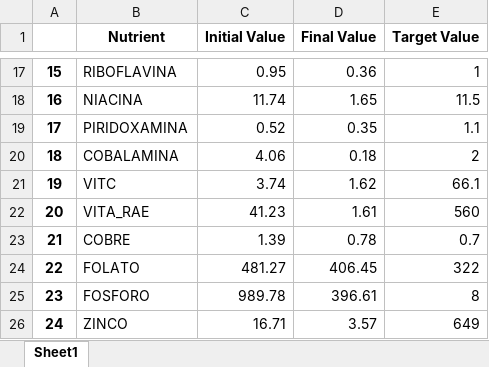
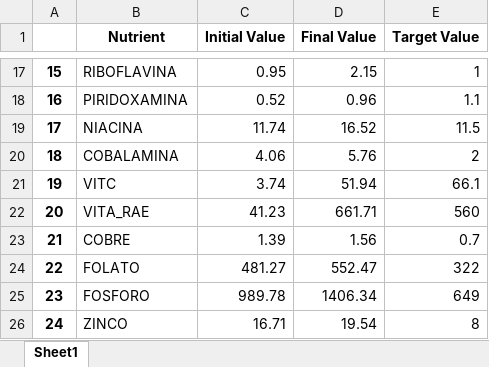
Before and after one commit to thalyson004/nutrition-study, an Excel workbook: notebooks/samples/output/test_result.xlsx, sheet Sheet1, drawn as a sheet; only a part is shown, gaps mark what is left out; values as stored, in another font and other column widths than the file's, no borders; the diff covers the shown part only; the diff names each change by its address in the sheet, - before the commit and + after, or states it on an @@ line.

Commit message:
#55 #47  Fix nutrients order and improve papaSearch heuristic

```diff
--- a/notebooks/samples/output/test_result.xlsx (sheet Sheet1)
+++ b/notebooks/samples/output/test_result.xlsx (sheet Sheet1)
-D17 (Final Value): 0.36
+D17 (Final Value): 2.15
-B18 (Nutrient): NIACINA
+B18 (Nutrient): PIRIDOXAMINA
-C18 (Initial Value): 11.74
+C18 (Initial Value): 0.52
-D18 (Final Value): 1.65
+D18 (Final Value): 0.96
-E18 (Target Value): 11.5
+E18 (Target Value): 1.1
-B19 (Nutrient): PIRIDOXAMINA
+B19 (Nutrient): NIACINA
-C19 (Initial Value): 0.52
+C19 (Initial Value): 11.74
-D19 (Final Value): 0.35
+D19 (Final Value): 16.52
-E19 (Target Value): 1.1
+E19 (Target Value): 11.5
-D20 (Final Value): 0.18
+D20 (Final Value): 5.76
-D21 (Final Value): 1.62
+D21 (Final Value): 51.94
-D22 (Final Value): 1.61
+D22 (Final Value): 661.71
-D23 (Final Value): 0.78
+D23 (Final Value): 1.56
-D24 (Final Value): 406.45
+D24 (Final Value): 552.47
-D25 (Final Value): 396.61
+D25 (Final Value): 1406.34
-E25 (Target Value): 8
+E25 (Target Value): 649
-D26 (Final Value): 3.57
+D26 (Final Value): 19.54
-E26 (Target Value): 649
+E26 (Target Value): 8
```
Also changed, not shown: 32 edited cells elsewhere in this sheet, 12 other files.
